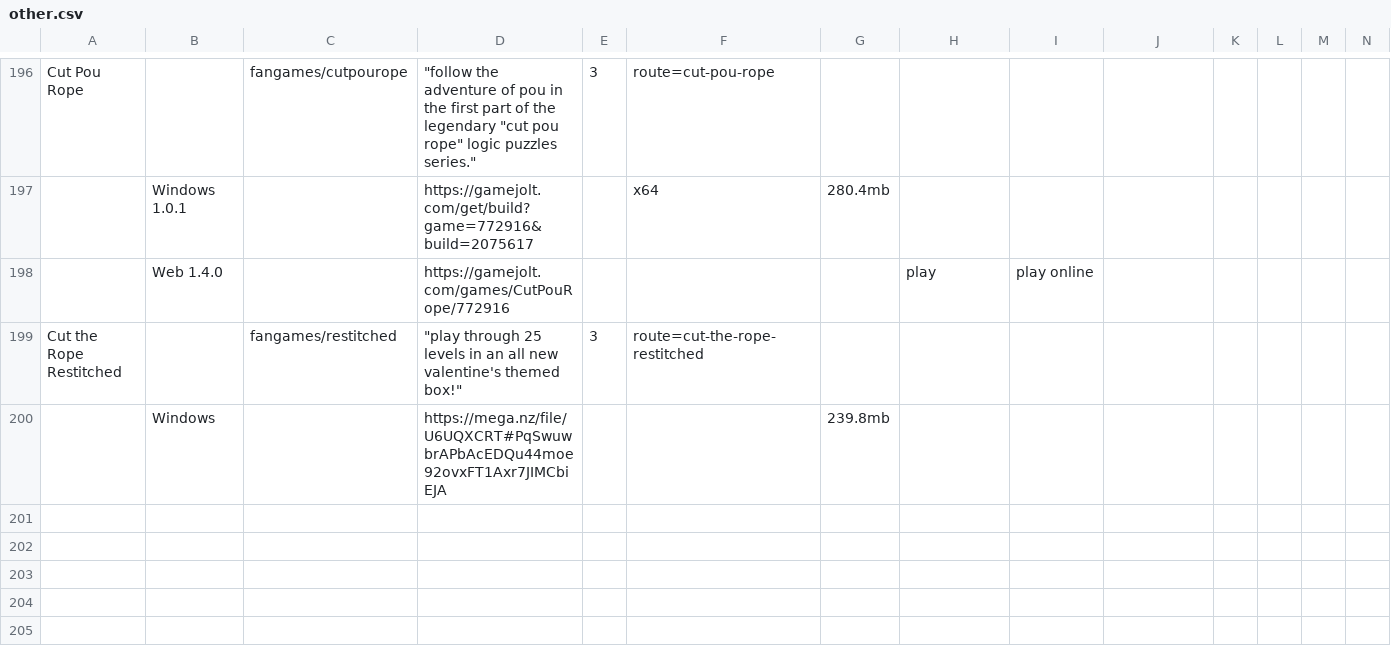
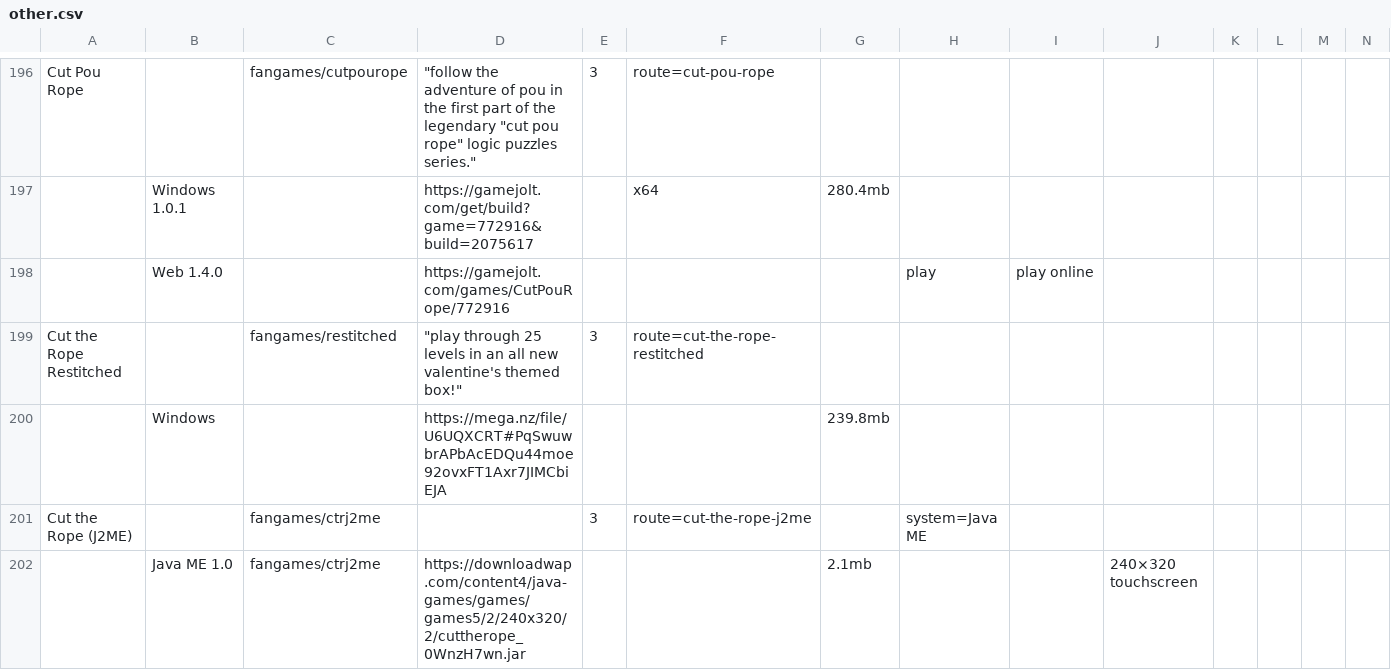
Before and after one commit to sogful/candies.monster, a CSV file: assets/static/data/versions/fangames/other.csv, drawn as a sheet; only a part is shown, gaps mark what is left out; rows hold the shown columns only; the diff names each change by its address in the sheet, - before the commit and + after, or states it on an @@ line.

Commit message:
feat(versions): j2me port (ew..)

```diff
--- a/assets/static/data/versions/fangames/other.csv
+++ b/assets/static/data/versions/fangames/other.csv
+row 201: Cut the Rope (J2ME) |  | fangames/ctrj2me |  | 3 | route=cut-the-rope-j2me |  | system=Java ME
+row 202:  | Java ME 1.0 | fangames/ctrj2me | https://downloadwap.com/content4/java-games/games/games5/2/240x320/2/cuttherope_0WnzH7wn.jar |  |  | 2.1mb |  |  | 240×320 touchscreen
```
Also changed, not shown: 5 other files.
